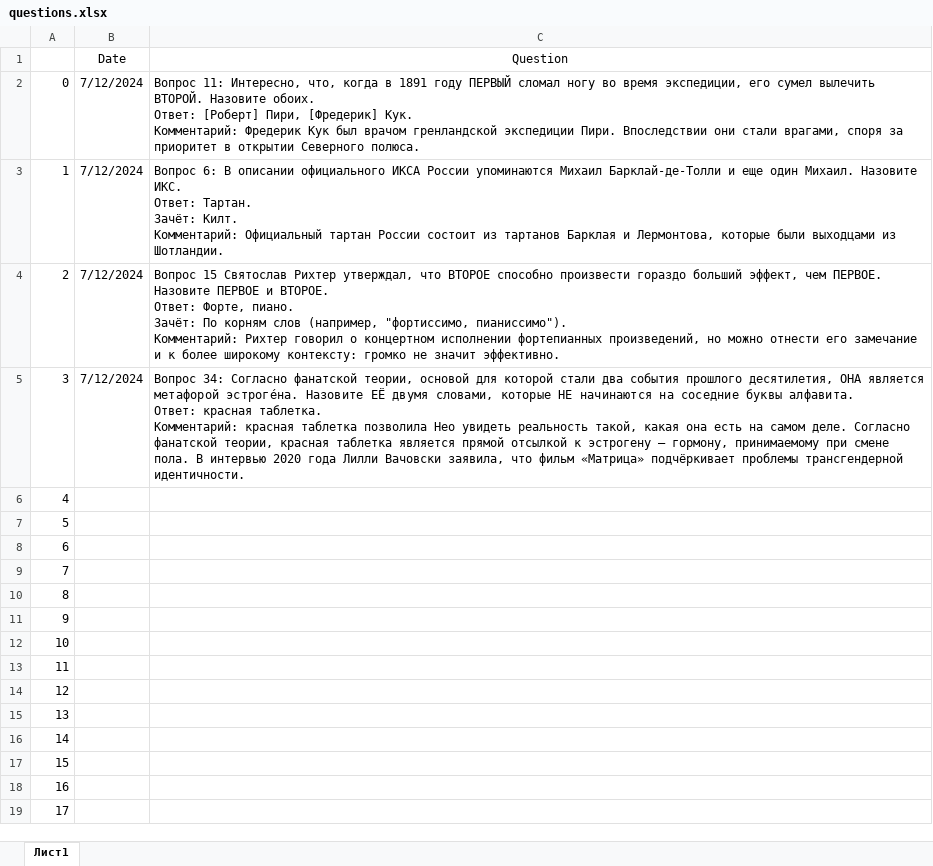
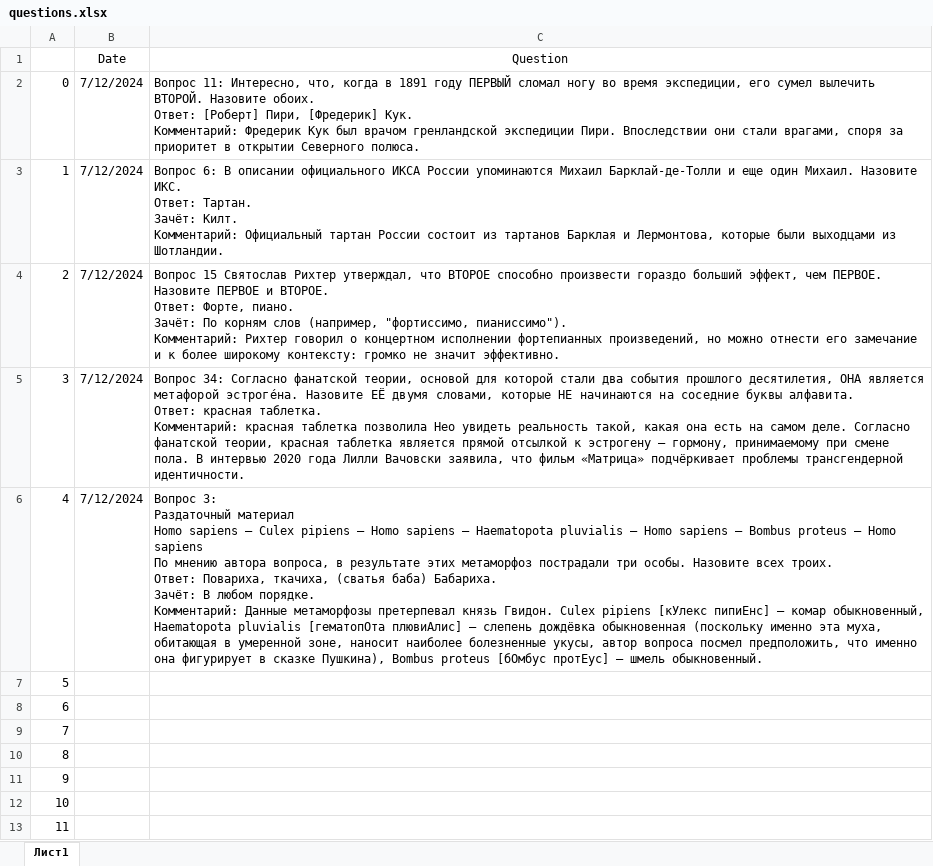
Before and after one commit to kellabul/question_poster, an Excel workbook: questions.xlsx, sheet Лист1, drawn as a sheet; only a part is shown; the shorter side is filled out with more unchanged rows; values as stored, in another font and other column widths than the file's, no borders; ↵ is a line break in a cell; the diff names each change by its address in the sheet, - before the commit and + after, or states it on an @@ line.

```diff
--- a/questions.xlsx (sheet Лист1)
+++ b/questions.xlsx (sheet Лист1)
-B6 (Date): (empty)
+B6 (Date): 7/12/2024
-C6 (Question): (empty)
+C6 (Question): Вопрос 3: ↵ Раздаточный материал ↵ Homo sapiens — Culex pipiens — Homo sapiens — Haematopota pluvialis — Homo sapiens — Bombus proteus — Homo sapiens ↵ По мнению автора вопроса, в результате этих метаморфоз пострадали три особы. Назовите всех троих. ↵ Ответ: Повариха, ткачиха, (сватья баба) Бабариха. ↵ Зачёт: В любом порядке. ↵ Комментарий: Данные метаморфозы претерпевал князь Гвидон. Culex pipiens [кУлекс пипиЕнс] — комар обыкновенный, Haematopota pluvialis [гематопОта плювиАлис] — слепень дождёвка обыкновенная (поскольку именно эта муха, обитающая в умеренной зоне, наносит наиболее болезненные укусы, автор вопроса посмел предположить, что именно она фигурирует в сказке Пушкина), Bombus proteus [бОмбус протЕус] — шмель обыкновенный.
```
Also changed, not shown: 1 other file.
